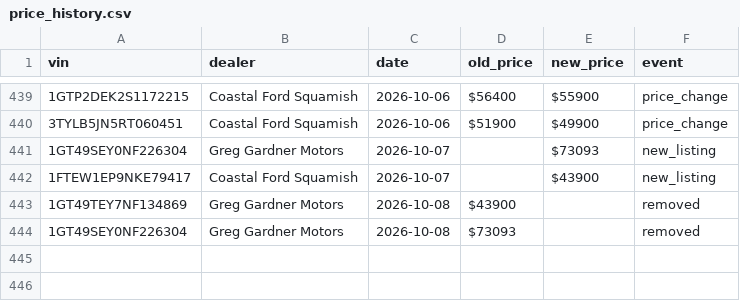
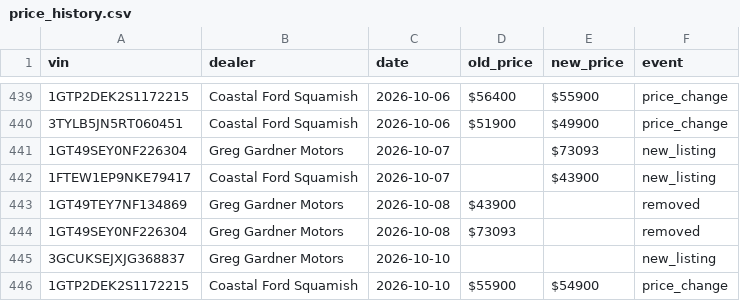
Before and after one commit to wilrocks79/truck-tracker, a CSV file: data/price_history.csv, drawn as a sheet; only a part is shown, gaps mark what is left out.

```diff
--- a/data/price_history.csv
+++ b/data/price_history.csv
@@ -444 +444,3 @@ vin,dealer,date,old_price,new_price,event
 1GT49SEY0NF226304,Greg Gardner Motors,2026-10-08,$73093,,removed
+3GCUKSEJXJG368837,Greg Gardner Motors,2026-10-10,,,new_listing
+1GTP2DEK2S1172215,Coastal Ford Squamish,2026-10-10,$55900,$54900,price_change
```
Also changed, not shown: data/inventory.csv, 2 other files.
